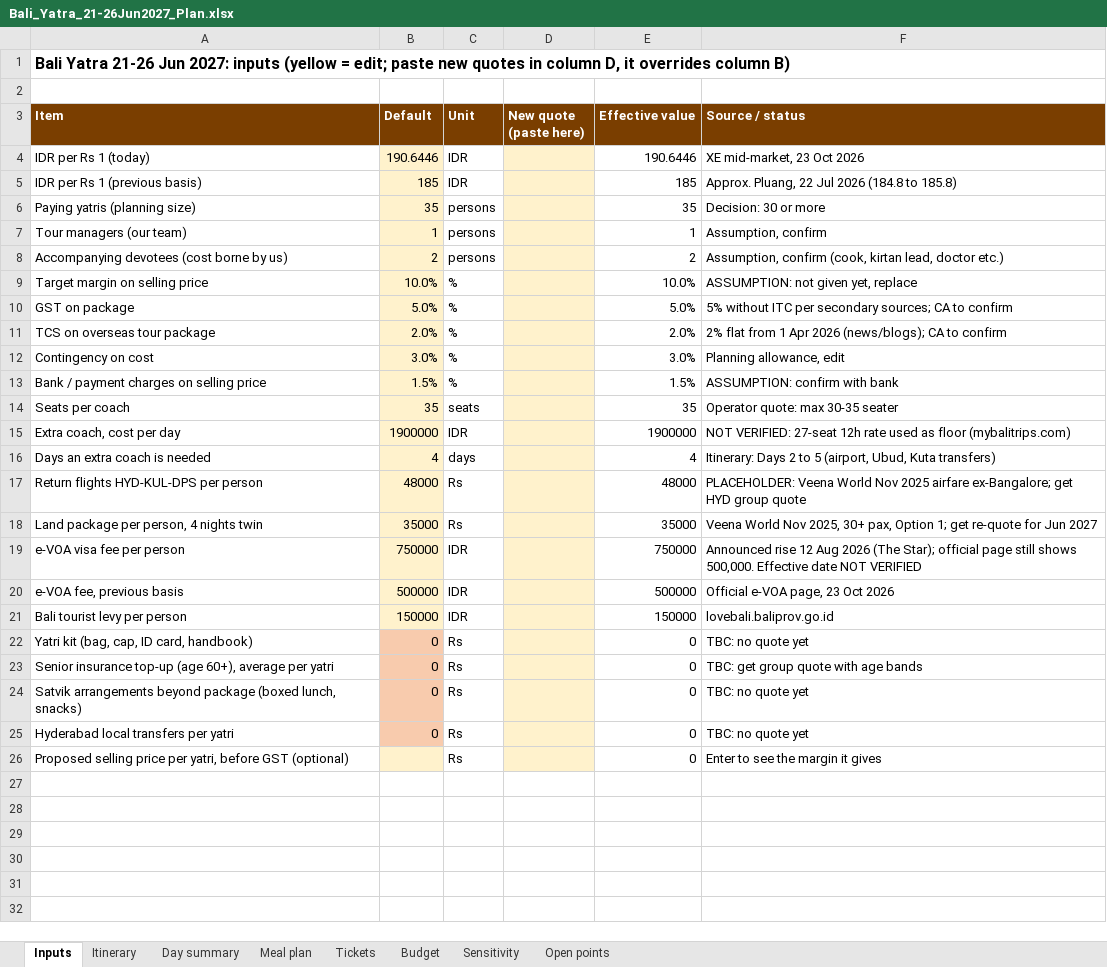
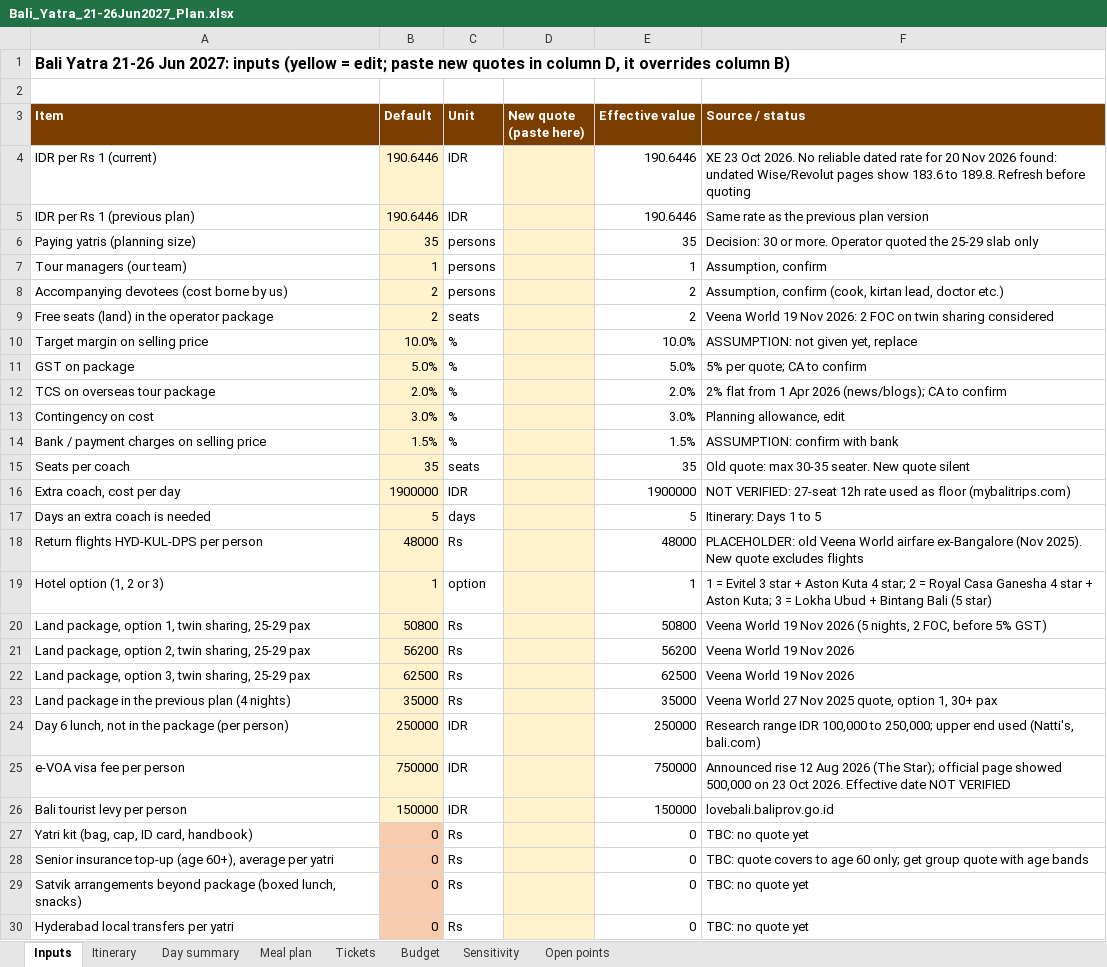
Before and after one commit to mkcdasa/YatraContentSeptember2026, an Excel workbook: docs/reports/Bali_Yatra_21-26Jun2027_Plan.xlsx, sheet Inputs, drawn as a sheet; only a part is shown; the shorter side is filled out with more unchanged rows; values as stored, in another font and other column widths than the file's, no borders; removed rows and columns are numbered as before the commit, all else as after; the diff covers the shown part only; the diff names each change by its address in the sheet, - before the commit and + after, or states it on an @@ line.

```diff
--- a/docs/reports/Bali_Yatra_21-26Jun2027_Plan.xlsx (sheet Inputs)
+++ b/docs/reports/Bali_Yatra_21-26Jun2027_Plan.xlsx (sheet Inputs)
-A4 (Item): IDR per Rs 1 (today)
+A4 (Item): IDR per Rs 1 (current)
-F4 (Source / status): XE mid-market, 23 Oct 2026
+F4 (Source / status): XE 23 Oct 2026. No reliable dated rate for 20 Nov 2026 found: undated Wise/Revolut pages show 183.6 to 189.8. Refresh before quoting
-row 5: IDR per Rs 1 (previous basis) | 185 | IDR |  | 185 | Approx. Pluang, 22 Jul 2026 (184.8 to 185.8)
+row 5: IDR per Rs 1 (previous plan) | 190.6446 | IDR |  | 190.6446 | Same rate as the previous plan version
-F6 (Source / status): Decision: 30 or more
+F6 (Source / status): Decision: 30 or more. Operator quoted the 25-29 slab only
+row 9: Free seats (land) in the operator package | 2 | seats |  | 2 | Veena World 19 Nov 2026: 2 FOC on twin sharing considered
-F11 (Source / status): 5% without ITC per secondary sources; CA to confirm
+F11 (Source / status): 5% per quote; CA to confirm
-F15 (Source / status): Operator quote: max 30-35 seater
+F15 (Source / status): Old quote: max 30-35 seater. New quote silent
-B17 (Default): 4
+B17 (Default): 5
-E17 (Effective value): 4
+E17 (Effective value): 5
-F17 (Source / status): Itinerary: Days 2 to 5 (airport, Ubud, Kuta transfers)
+F17 (Source / status): Itinerary: Days 1 to 5
-F18 (Source / status): PLACEHOLDER: Veena World Nov 2025 airfare ex-Bangalore; get HYD group quote
+F18 (Source / status): PLACEHOLDER: old Veena World airfare ex-Bangalore (Nov 2025). New quote excludes flights
+row 19: Hotel option (1, 2 or 3) | 1 | option |  | 1 | 1 = Evitel 3 star + Aston Kuta 4 star; 2 = Royal Casa Ganesha 4 star + Aston Kuta; 3 = Lokha Ubud + Bintang Bali (5 star)
+row 20: Land package, option 1, twin sharing, 25-29 pax | 50800 | Rs |  | 50800 | Veena World 19 Nov 2026 (5 nights, 2 FOC, before 5% GST)
+row 21: Land package, option 2, twin sharing, 25-29 pax | 56200 | Rs |  | 56200 | Veena World 19 Nov 2026
+row 22: Land package, option 3, twin sharing, 25-29 pax | 62500 | Rs |  | 62500 | Veena World 19 Nov 2026
-A23 (Item): Land package per person, 4 nights twin
+A23 (Item): Land package in the previous plan (4 nights)
-F23 (Source / status): Veena World Nov 2025, 30+ pax, Option 1; get re-quote for Jun 2027
+F23 (Source / status): Veena World 27 Nov 2025 quote, option 1, 30+ pax
+row 24: Day 6 lunch, not in the package (per person) | 250000 | IDR |  | 250000 | Research range IDR 100,000 to 250,000; upper end used (Natti's, bali.com)
-F25 (Source / status): …official page still shows 500,000. Effective date…
+F25 (Source / status): …official page showed 500,000 on 23 Oct 2026. Effective date…
-row 20: e-VOA fee, previous basis | 500000 | IDR |  | 500000 | Official e-VOA page, 23 Oct 2026
-F28 (Source / status): TBC: get group…
+F28 (Source / status): TBC: quote covers to age 60 only; get group…
```
Also changed, not shown: 2 added rows elsewhere in this sheet, sheet Itinerary, sheet Sensitivity, sheet Budget, sheet Tickets, sheet Day summary, sheet Open points, 1 more sheet, formulas that keep their value, 1 other file.
